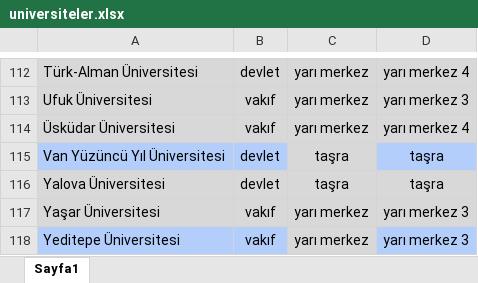
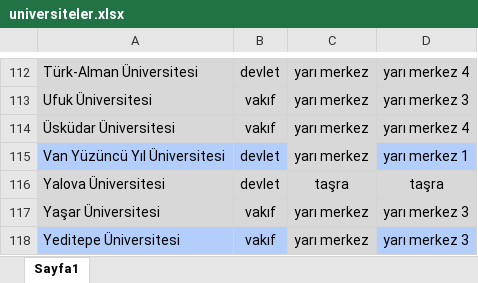
Before and after one commit to burakemretetik/ui-website, an Excel workbook: public/data_admin/universiteler.xlsx, sheet Sayfa1, drawn as a sheet; only a part is shown, gaps mark what is left out; values as stored, in another font and other column widths than the file's, no borders; charts and pictures and table styles not drawn; the diff names each change by its address in the sheet, - before the commit and + after, or states it on an @@ line.

```diff
--- a/public/data_admin/universiteler.xlsx (sheet Sayfa1)
+++ b/public/data_admin/universiteler.xlsx (sheet Sayfa1)
-C115: taşra
+C115: yarı merkez
-D115: taşra
+D115: yarı merkez 1
```
Also changed, not shown: public/data_admin/kontenjanlar.xlsx, public/data_admin/misyon_vizyon.xlsx, 6 other files.
